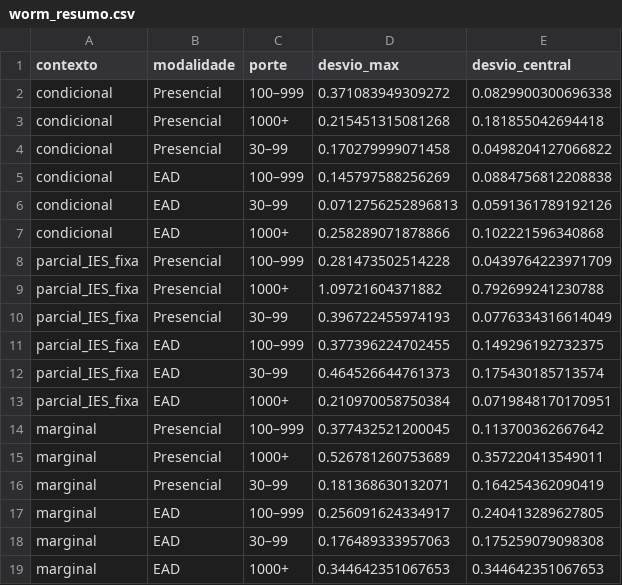
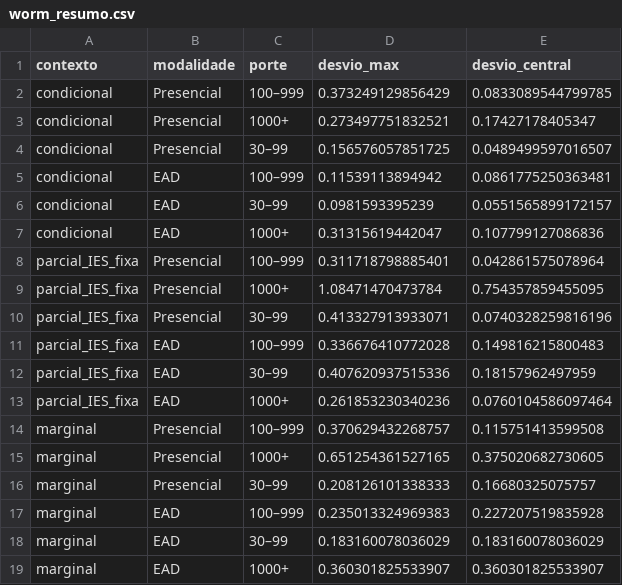
Before and after one commit to GustavoGarone/Datanautas-2026, a CSV file: outputs/modelo/variantes/filtrada/dispre/diagnostico/tabelas/worm_resumo.csv, drawn as a sheet.

```diff
--- a/outputs/modelo/variantes/filtrada/dispre/diagnostico/tabelas/worm_resumo.csv
+++ b/outputs/modelo/variantes/filtrada/dispre/diagnostico/tabelas/worm_resumo.csv
@@ -1,19 +1,19 @@
 contexto,modalidade,porte,desvio_max,desvio_central
-condicional,Presencial,100–999,0.371083949309272,0.0829900300696338
-condicional,Presencial,1000+,0.215451315081268,0.181855042694418
-condicional,Presencial,30–99,0.170279999071458,0.0498204127066822
-condicional,EAD,100–999,0.145797588256269,0.0884756812208838
-condicional,EAD,30–99,0.0712756252896813,0.0591361789192126
-condicional,EAD,1000+,0.258289071878866,0.102221596340868
-parcial_IES_fixa,Presencial,100–999,0.281473502514228,0.0439764223971709
-parcial_IES_fixa,Presencial,1000+,1.09721604371882,0.792699241230788
-parcial_IES_fixa,Presencial,30–99,0.396722455974193,0.0776334316614049
-parcial_IES_fixa,EAD,100–999,0.377396224702455,0.149296192732375
-parcial_IES_fixa,EAD,30–99,0.464526644761373,0.175430185713574
-parcial_IES_fixa,EAD,1000+,0.210970058750384,0.0719848170170951
-marginal,Presencial,100–999,0.377432521200045,0.113700362667642
-marginal,Presencial,1000+,0.526781260753689,0.357220413549011
-marginal,Presencial,30–99,0.181368630132071,0.164254362090419
-marginal,EAD,100–999,0.256091624334917,0.240413289627805
-marginal,EAD,30–99,0.176489333957063,0.175259079098308
-marginal,EAD,1000+,0.344642351067653,0.344642351067653
+condicional,Presencial,100–999,0.373249129856429,0.0833089544799785
+condicional,Presencial,1000+,0.273497751832521,0.17427178405347
+condicional,Presencial,30–99,0.156576057851725,0.0489499597016507
+condicional,EAD,100–999,0.11539113894942,0.0861775250363481
+condicional,EAD,30–99,0.0981593395239,0.0551565899172157
+condicional,EAD,1000+,0.31315619442047,0.107799127086836
+parcial_IES_fixa,Presencial,100–999,0.311718798885401,0.042861575078964
+parcial_IES_fixa,Presencial,1000+,1.08471470473784,0.754357859455095
+parcial_IES_fixa,Presencial,30–99,0.413327913933071,0.0740328259816196
+parcial_IES_fixa,EAD,100–999,0.336676410772028,0.149816215800483
+parcial_IES_fixa,EAD,30–99,0.407620937515336,0.18157962497959
+parcial_IES_fixa,EAD,1000+,0.261853230340236,0.0760104586097464
+marginal,Presencial,100–999,0.370629432268757,0.115751413599508
+marginal,Presencial,1000+,0.651254361527165,0.375020682730605
+marginal,Presencial,30–99,0.208126101338333,0.16680325075757
+marginal,EAD,100–999,0.235013324969383,0.227207519835928
+marginal,EAD,30–99,0.183160078036029,0.183160078036029
+marginal,EAD,1000+,0.360301825533907,0.360301825533907
```
Also changed, not shown: outputs/modelo/variantes/filtrada/dispre/diagnostico/tabelas/PIT_por_controle.csv, outputs/modelo/variantes/filtrada/dispre/diagnostico/tabelas/calibracao_ies.csv, 31 other files.
